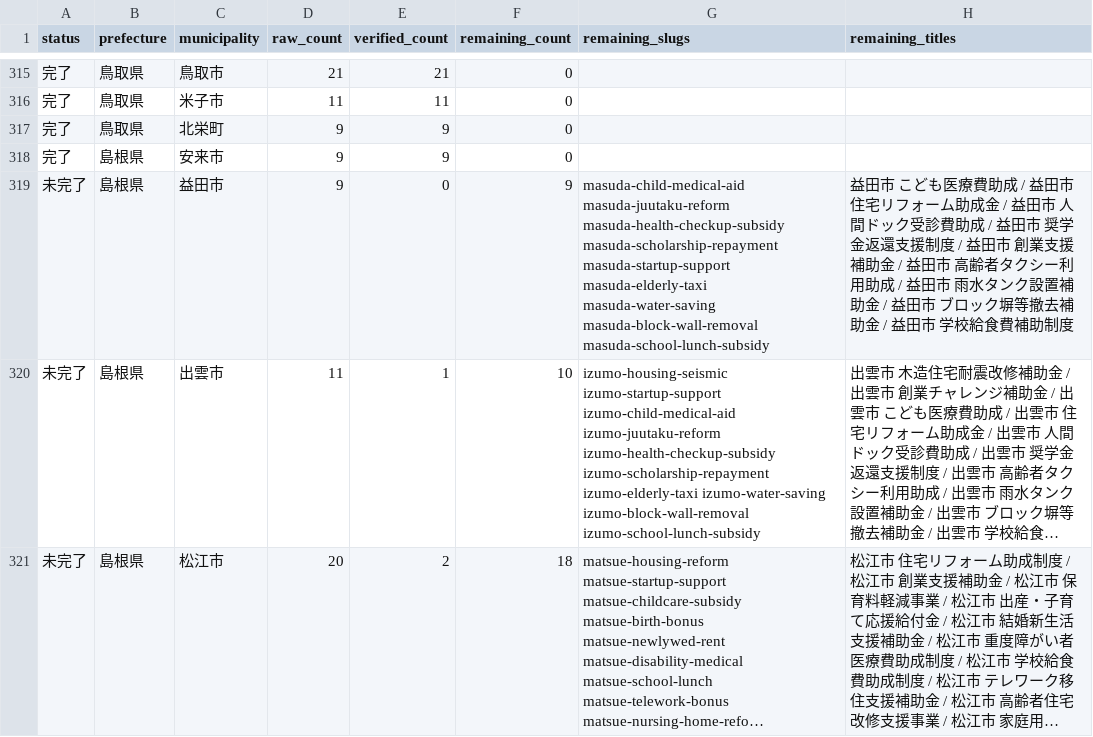
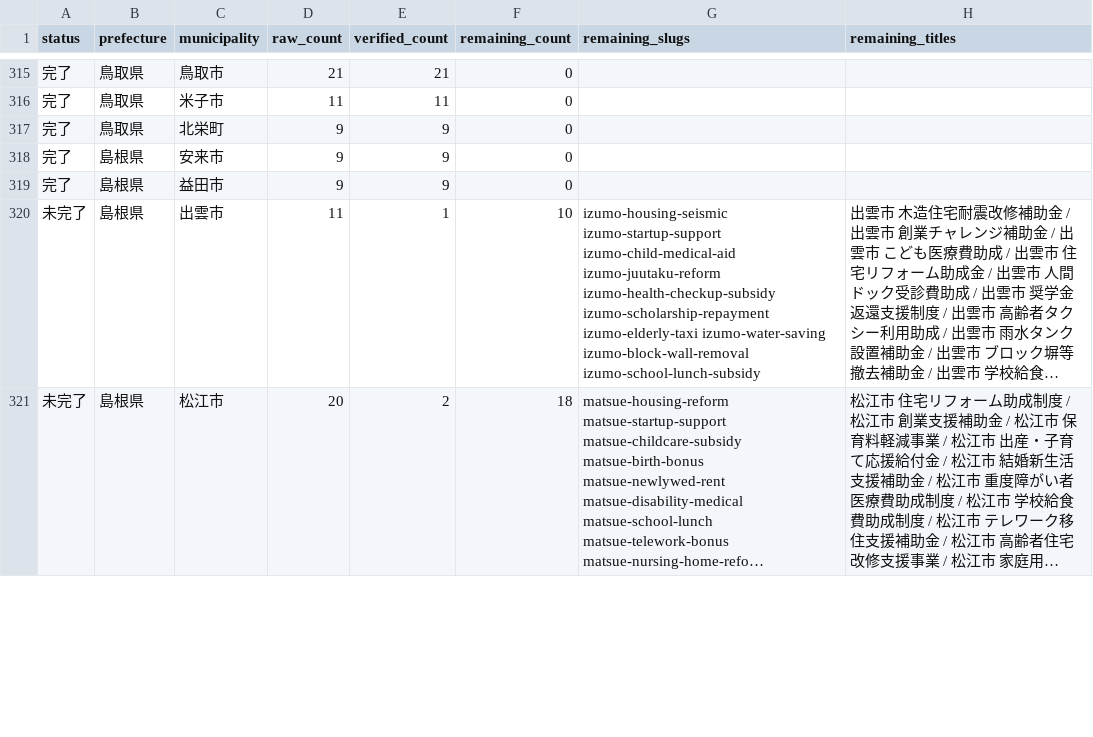
Before and after one commit to ban10yuu/joseikin-navi-site, a CSV file: tasks/progress-checklist.csv, drawn as a sheet; only a part is shown, gaps mark what is left out; long unchanged cells end in …; the diff names each change by its address in the sheet, - before the commit and + after, or states it on an @@ line.

```diff
--- a/tasks/progress-checklist.csv
+++ b/tasks/progress-checklist.csv
-A319 (status): 未完了
+A319 (status): 完了
-E319 (verified_count): 0
+E319 (verified_count): 9
-F319 (remaining_count): 9
+F319 (remaining_count): 0
-G319 (remaining_slugs): masuda-child-medical-aid masuda-juutaku-reform masuda-health-checkup-subsidy masuda-scholarship-repayment masuda-startup-support masuda-elderly-taxi masuda-water-saving masuda-block-wall-removal masuda-school-lunch-subsidy
+G319 (remaining_slugs): (empty)
-H319 (remaining_titles): 益田市 こども医療費助成 / 益田市 住宅リフォーム助成金 / 益田市 人間ドック受診費助成 / 益田市 奨学金返還支援制度 / 益田市 創業支援補助金 / 益田市 高齢者タクシー利用助成 / 益田市 雨水タンク設置補助金 / 益田市 ブロック塀等撤去補助金 / 益田市 学校給食費補助制度
+H319 (remaining_titles): (empty)
```
Also changed, not shown: 2 other files.
